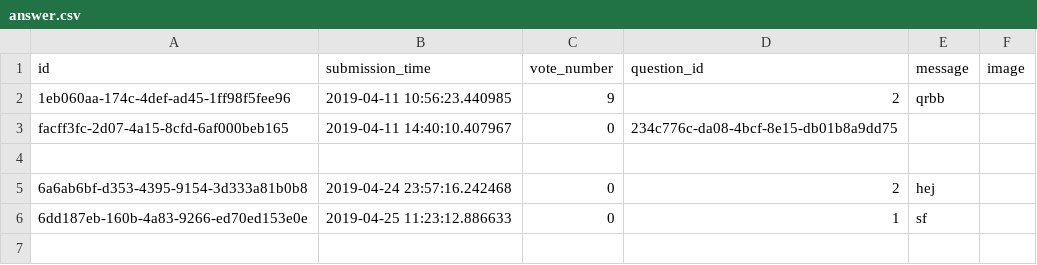
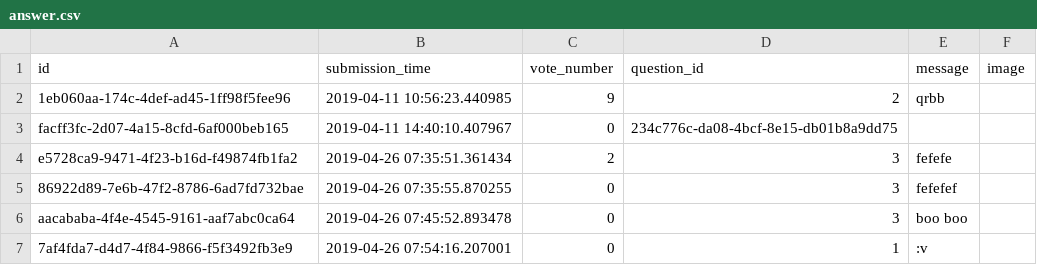
Before and after one commit to Flup3r/ask-mate-python, a CSV file: sample_data/answer.csv, drawn as a sheet.

```diff
--- a/sample_data/answer.csv
+++ b/sample_data/answer.csv
@@ -3,4 +3,5 @@ id,submission_time,vote_number,question_id,message,image
 facff3fc-2d07-4a15-8cfd-6af000beb165,2019-04-11 14:40:10.407967,0,234c776c-da08-4bcf-8e15-db01b8a9dd75,,
-,,,,,
-6a6ab6bf-d353-4395-9154-3d333a81b0b8,2019-04-24 23:57:16.242468,0,2,hej,
-6dd187eb-160b-4a83-9266-ed70ed153e0e,2019-04-25 11:23:12.886633,0,1,sf,
+e5728ca9-9471-4f23-b16d-f49874fb1fa2,2019-04-26 07:35:51.361434,2,3,fefefe,
+86922d89-7e6b-47f2-8786-6ad7fd732bae,2019-04-26 07:35:55.870255,0,3,fefefef,
+aacababa-4f4e-4545-9161-aaf7abc0ca64,2019-04-26 07:45:52.893478,0,3,boo boo,
+7af4fda7-d4d7-4f84-9866-f5f3492fb3e9,2019-04-26 07:54:16.207001,0,1,:v,
```
Also changed, not shown: sample_data/question.csv, 19 other files.
